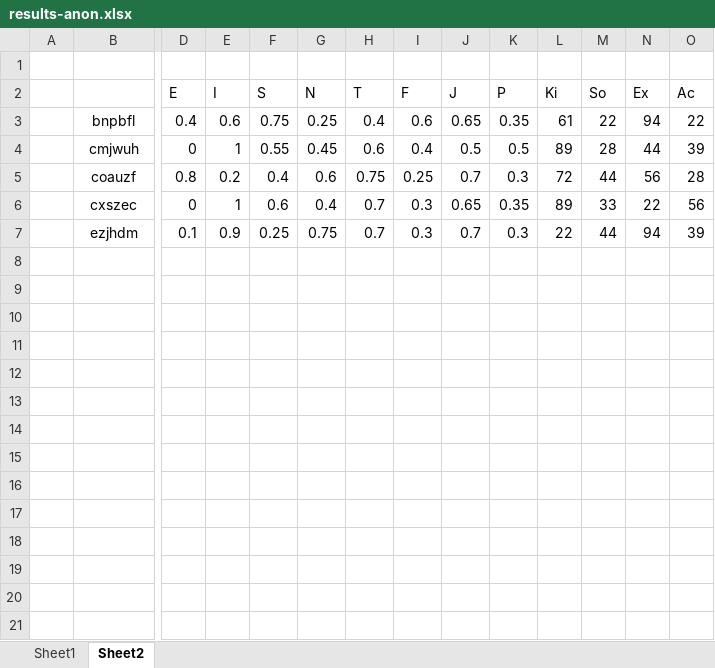
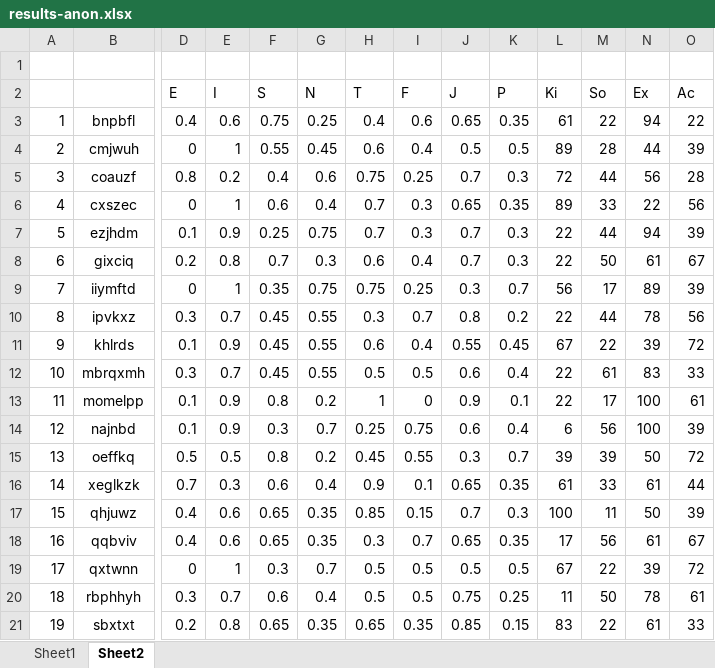
Before and after one commit to mcnutty26/dissertation, an Excel workbook: docs/questions/results-anon.xlsx, sheet Sheet2, drawn as a sheet; only a part is shown, gaps mark what is left out; values as stored, in another font and other column widths than the file's, no borders; rows hold the shown columns only; the diff names each change by its address in the sheet, - before the commit and + after, or states it on an @@ line.

Commit message:
More data
19 forms entered so far

```diff
--- a/docs/questions/results-anon.xlsx (sheet Sheet2)
+++ b/docs/questions/results-anon.xlsx (sheet Sheet2)
-A3: (empty)
+A3: 1
-A4: (empty)
+A4: 2
-A5: (empty)
+A5: 3
-A6: (empty)
+A6: 4
-A7: (empty)
+A7: 5
+row 8: 6 | gixciq | 0.2 | 0.8 | 0.7 | 0.3 | 0.6 | 0.4 | 0.7 | 0.3 | 22 | 50 | 61 | 67
+row 9: 7 | iiymftd | 0 | 1 | 0.35 | 0.75 | 0.75 | 0.25 | 0.3 | 0.7 | 56 | 17 | 89 | 39
+row 10: 8 | ipvkxz | 0.3 | 0.7 | 0.45 | 0.55 | 0.3 | 0.7 | 0.8 | 0.2 | 22 | 44 | 78 | 56
+row 11: 9 | khlrds | 0.1 | 0.9 | 0.45 | 0.55 | 0.6 | 0.4 | 0.55 | 0.45 | 67 | 22 | 39 | 72
+row 12: 10 | mbrqxmh | 0.3 | 0.7 | 0.45 | 0.55 | 0.5 | 0.5 | 0.6 | 0.4 | 22 | 61 | 83 | 33
+row 13: 11 | momelpp | 0.1 | 0.9 | 0.8 | 0.2 | 1 | 0 | 0.9 | 0.1 | 22 | 17 | 100 | 61
+row 14: 12 | najnbd | 0.1 | 0.9 | 0.3 | 0.7 | 0.25 | 0.75 | 0.6 | 0.4 | 6 | 56 | 100 | 39
+row 15: 13 | oeffkq | 0.5 | 0.5 | 0.8 | 0.2 | 0.45 | 0.55 | 0.3 | 0.7 | 39 | 39 | 50 | 72
+row 16: 14 | xeglkzk | 0.7 | 0.3 | 0.6 | 0.4 | 0.9 | 0.1 | 0.65 | 0.35 | 61 | 33 | 61 | 44
+row 17: 15 | qhjuwz | 0.4 | 0.6 | 0.65 | 0.35 | 0.85 | 0.15 | 0.7 | 0.3 | 100 | 11 | 50 | 39
+row 18: 16 | qqbviv | 0.4 | 0.6 | 0.65 | 0.35 | 0.3 | 0.7 | 0.65 | 0.35 | 17 | 56 | 61 | 67
+row 19: 17 | qxtwnn | 0 | 1 | 0.3 | 0.7 | 0.5 | 0.5 | 0.5 | 0.5 | 67 | 22 | 39 | 72
+row 20: 18 | rbphhyh | 0.3 | 0.7 | 0.6 | 0.4 | 0.5 | 0.5 | 0.75 | 0.25 | 11 | 50 | 78 | 61
+row 21: 19 | sbxtxt | 0.2 | 0.8 | 0.65 | 0.35 | 0.65 | 0.35 | 0.85 | 0.15 | 83 | 22 | 61 | 33
```
Also changed, not shown: sheet Sheet1, 7 other files.
